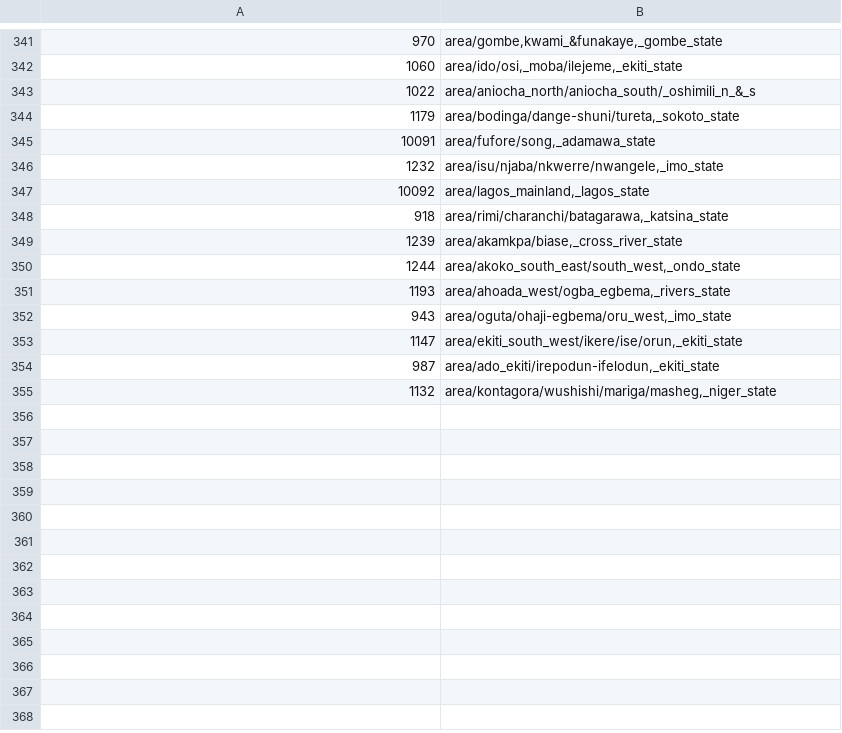
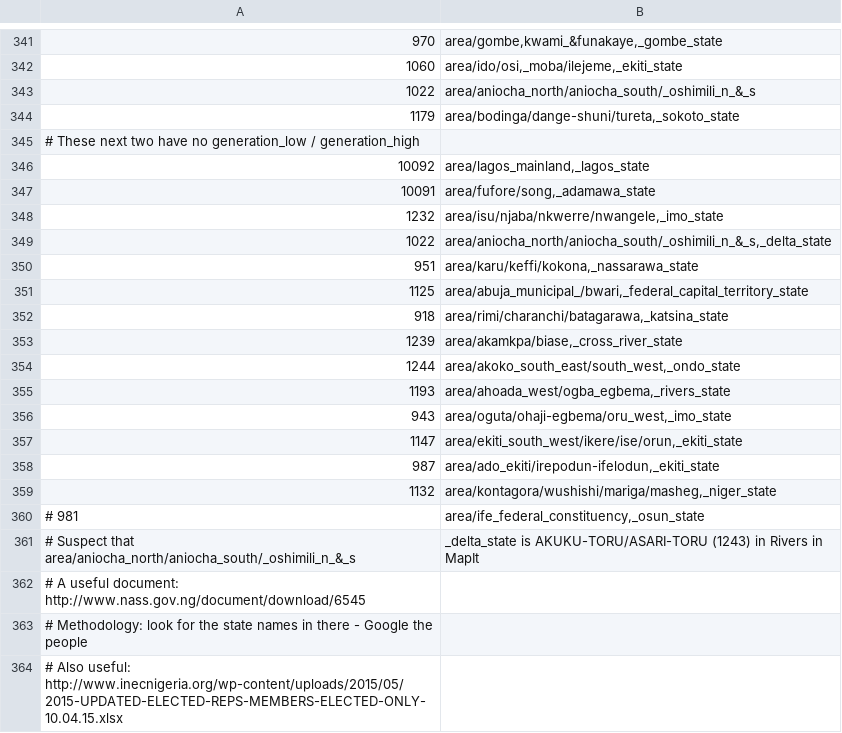
Before and after one commit to theyworkforyou/shineyoureye-sinatra, a CSV file: mapit/mapit_to_ep_area_ids_mapping.csv, drawn as a sheet; only a part is shown, gaps mark what is left out.

Commit message:
THROW AWAY: some more notes

```diff
--- a/mapit/mapit_to_ep_area_ids_mapping.csv
+++ b/mapit/mapit_to_ep_area_ids_mapping.csv
@@ -344,5 +344,9 @@
 1179,"area/bodinga/dange-shuni/tureta,_sokoto_state"
+# These next two have no generation_low / generation_high
+10092,"area/lagos_mainland,_lagos_state"
 10091,"area/fufore/song,_adamawa_state"
 1232,"area/isu/njaba/nkwerre/nwangele,_imo_state"
-10092,"area/lagos_mainland,_lagos_state"
+1022,"area/aniocha_north/aniocha_south/_oshimili_n_&_s,_delta_state"
+951,"area/karu/keffi/kokona,_nassarawa_state"
+1125,"area/abuja_municipal_/bwari,_federal_capital_territory_state"
 918,"area/rimi/charanchi/batagarawa,_katsina_state"
@@ -355 +359,6 @@
 1132,"area/kontagora/wushishi/mariga/masheg,_niger_state"
+# 981,"area/ife_federal_constituency,_osun_state"
+# Suspect that area/aniocha_north/aniocha_south/_oshimili_n_&_s,_delta_state is AKUKU-TORU/ASARI-TORU (1243) in Rivers in MapIt
+# A useful document: http://www.nass.gov.ng/document/download/6545
+# Methodology: look for the state names in there - Google the people
+# Also useful: http://www.inecnigeria.org/wp-content/uploads/2015/05/2015-UPDATED-ELECTED-REPS-MEMBERS-ELECTED-ONLY-10.04.15.xlsx
```
